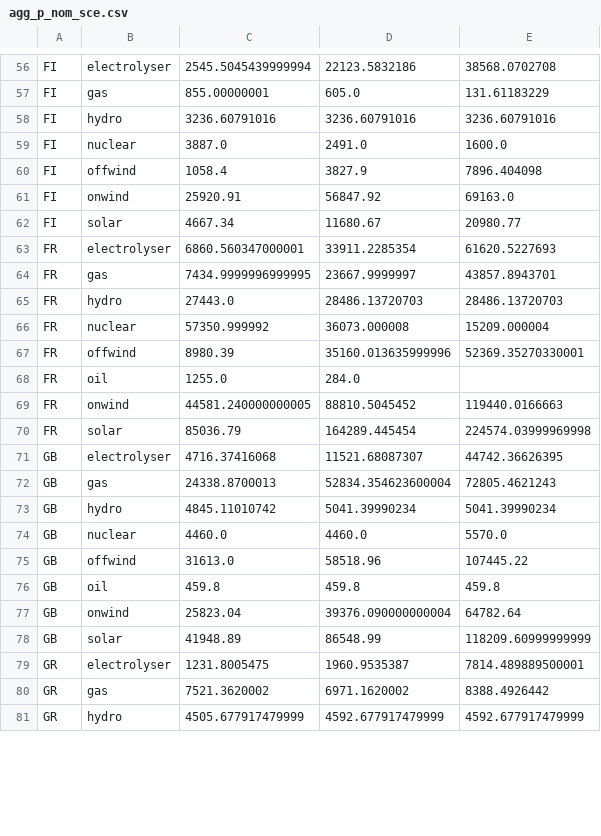
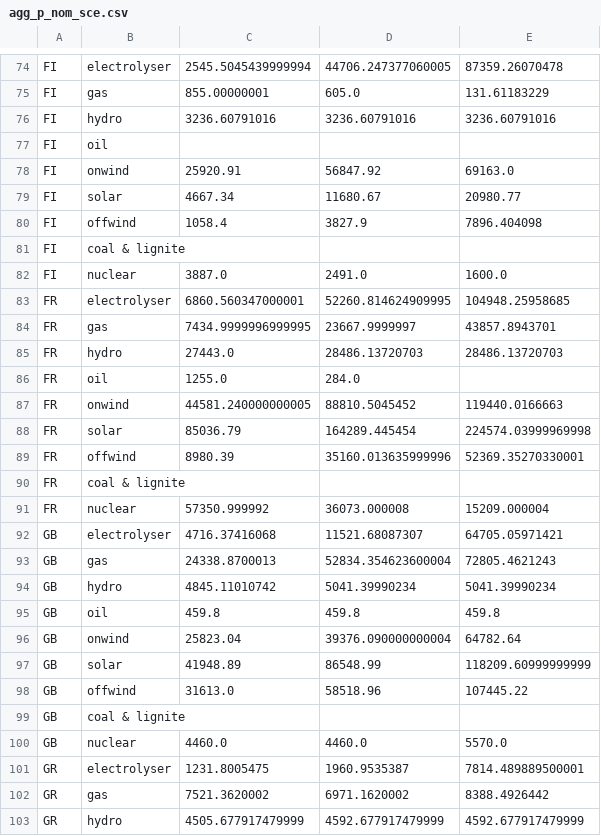
Before and after one commit to rl-institut/pypsa-eur, a CSV file: data/agg_p_nom_sce.csv, drawn as a sheet; only a part is shown, gaps mark what is left out; addresses are those after the commit; the diff covers the shown part only; the diff names each change by its address in the sheet, - before the commit and + after, or states it on an @@ line.

```diff
--- a/data/agg_p_nom_sce.csv
+++ b/data/agg_p_nom_sce.csv
-D74: 22123.5832186
+D74: 44706.247377060005
-E74: 38568.0702708
+E74: 87359.26070478
+row 77: FI | oil
@@ row 60 moved to row 80: FI @@
+row 81: FI | coal & lignite
@@ row 59 moved to row 82: FI @@
-D83: 33911.2285354
+D83: 52260.814624909995
-E83: 61620.5227693
+E83: 104948.25958685
@@ row 67 moved to row 89: FR @@
+row 90: FR | coal & lignite
@@ row 66 moved to row 91: FR @@
-E92: 44742.36626395
+E92: 64705.05971421
@@ row 75 moved to row 98: GB @@
+row 99: GB | coal & lignite
@@ row 74 moved to row 100: GB @@
```
Also changed, not shown: 51 added rows, 33 moved rows and 8 edited cells elsewhere in this file, data/agg_gen_sce.csv, 4 other files.
